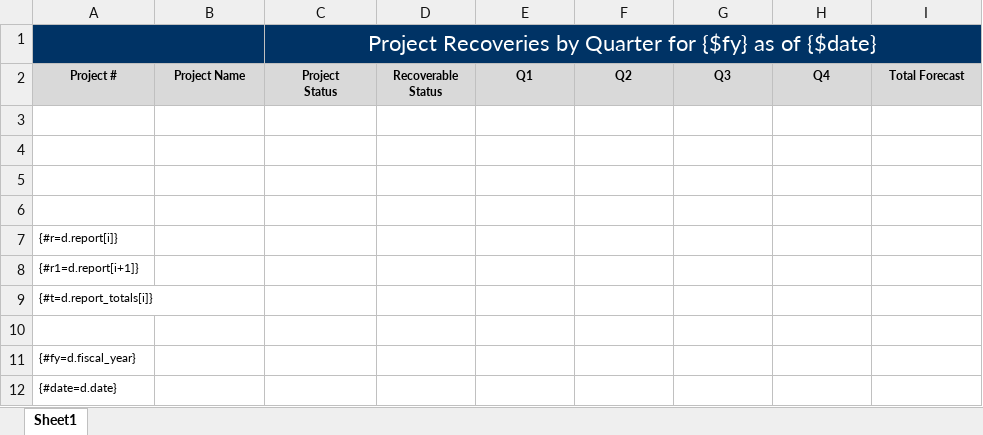
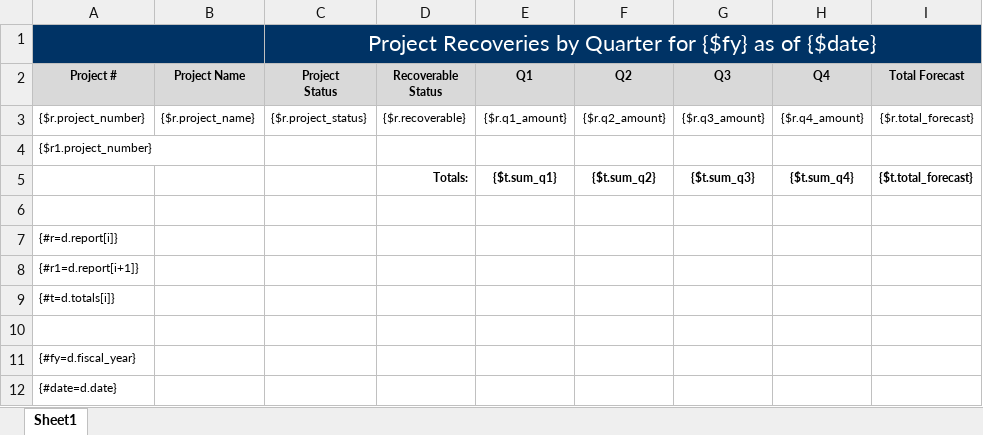
Before and after one commit to bcgov/gdx-agreements-tracker, an Excel workbook: backend/reports/xlsx/Tab_43_rpt_PF_RecoveryForecast.xlsx, sheet Sheet1, drawn as a sheet; values as stored, in another font and other column widths than the file's, no borders; charts and pictures not drawn; the diff names each change by its address in the sheet, - before the commit and + after, or states it on an @@ line.

Commit message:
descw-1253 add carbone templating language to .xls
* update the .xlsx file with specific fields from model
* add minor formatting

```diff
--- a/backend/reports/xlsx/Tab_43_rpt_PF_RecoveryForecast.xlsx (sheet Sheet1)
+++ b/backend/reports/xlsx/Tab_43_rpt_PF_RecoveryForecast.xlsx (sheet Sheet1)
-row 3: (empty)
+row 3: {$r.project_number} | {$r.project_name} | {$r.project_status} | {$r.recoverable} | {$r.q1_amount} | {$r.q2_amount} | {$r.q3_amount} | {$r.q4_amount} | {$r.total_forecast}
-A4 (Project #): (empty)
+A4 (Project #): {$r1.project_number}
-row 5: (empty)
+row 5:  |  |  | Totals: | {$t.sum_q1} | {$t.sum_q2} | {$t.sum_q3} | {$t.sum_q4} | {$t.total_forecast}
-A9 (Project #): {#t=d.report_totals[i]}
+A9 (Project #): {#t=d.totals[i]}
```
